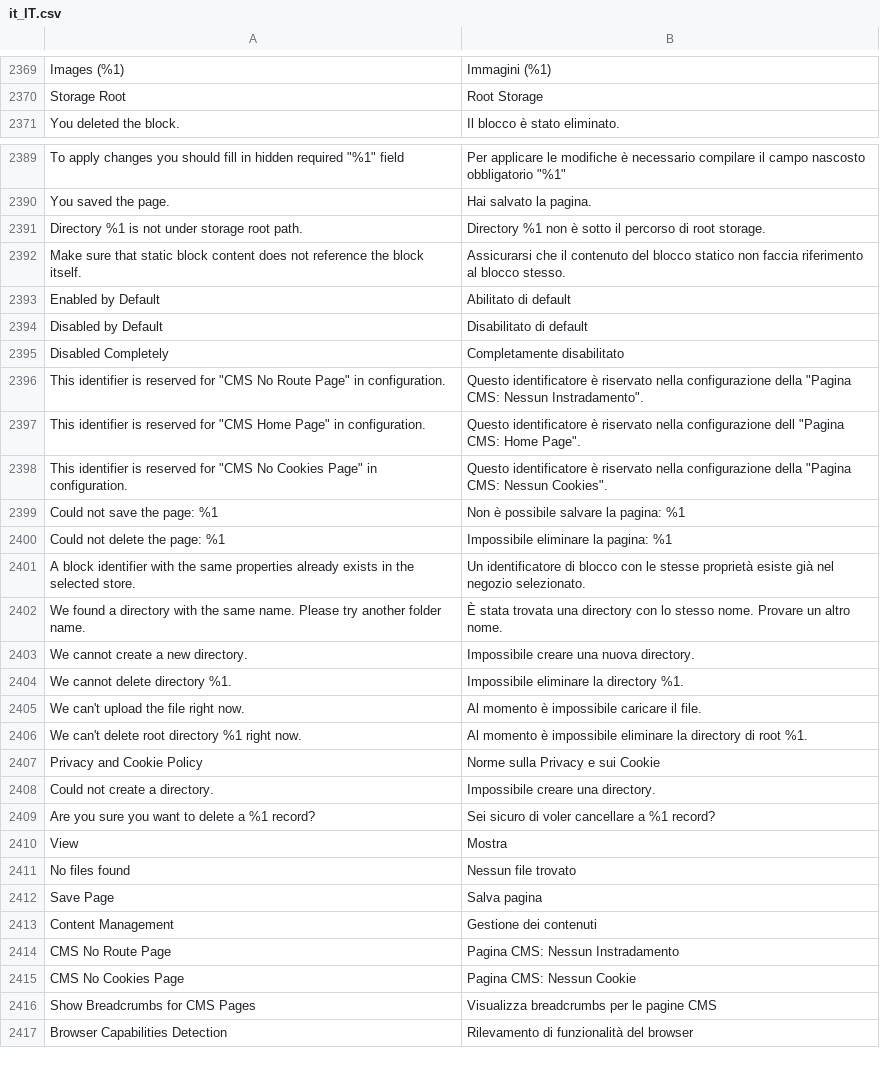
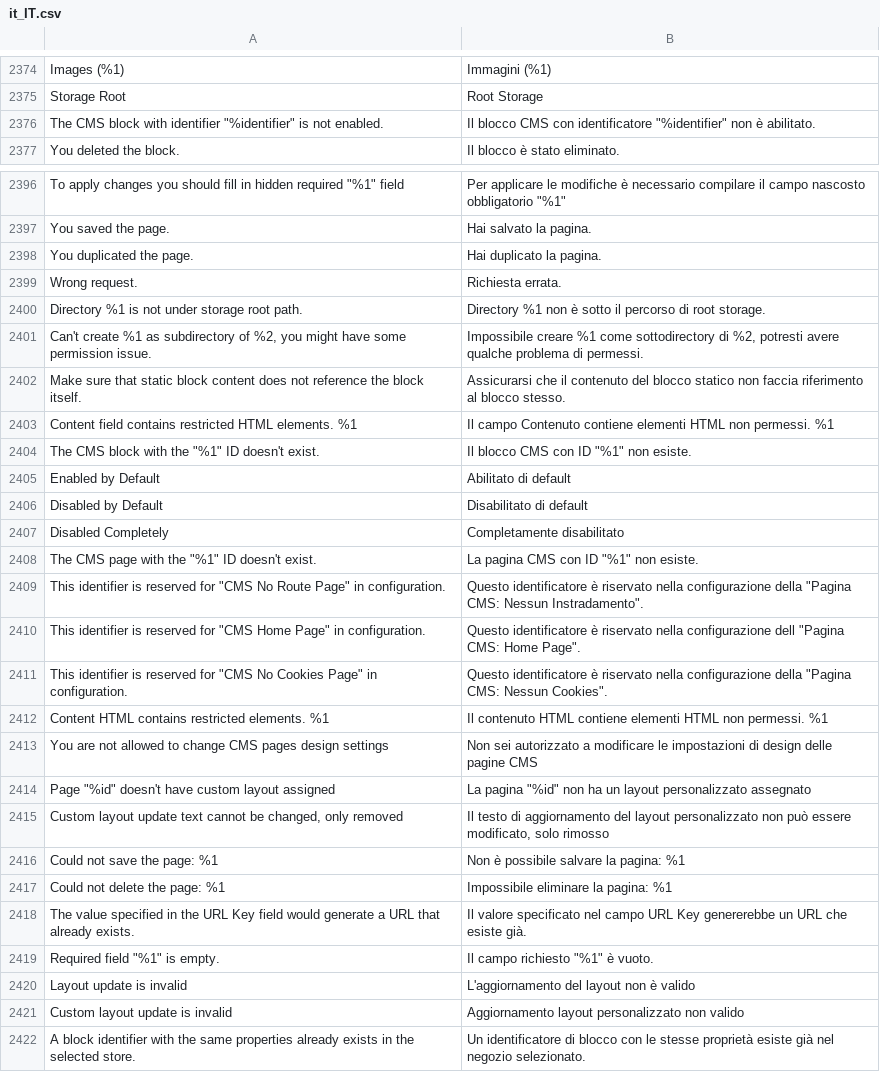
Before and after one commit to magento-l10n/language-it_IT, a CSV file: it_IT.csv, drawn as a sheet; only a part is shown, gaps mark what is left out; the shorter side is filled out with more unchanged rows; the diff covers the shown part only; the diff names each change by its address in the sheet, - before the commit and + after, or states it on an @@ line.

Commit message:
Updating translations from Crowdin.

```diff
--- a/it_IT.csv
+++ b/it_IT.csv
+row 2376: The CMS block with identifier "%identifier" is not enabled. | Il blocco CMS con identificatore "%identifier" non è abilitato.
+row 2398: You duplicated the page. | Hai duplicato la pagina.
@@ row 8798 moved to row 2399: Wrong request. @@
+row 2401: Can't create %1 as subdirectory of %2, you might have some permission issue. | Impossibile creare %1 come sottodirectory di %2, potresti avere qualche problema di permessi.
+row 2403: Content field contains restricted HTML elements. %1 | Il campo Contenuto contiene elementi HTML non permessi. %1
+row 2404: The CMS block with the "%1" ID doesn't exist. | Il blocco CMS con ID "%1" non esiste.
+row 2408: The CMS page with the "%1" ID doesn't exist. | La pagina CMS con ID "%1" non esiste.
+row 2412: Content HTML contains restricted elements. %1 | Il contenuto HTML contiene elementi HTML non permessi. %1
+row 2413: You are not allowed to change CMS pages design settings | Non sei autorizzato a modificare le impostazioni di design delle pagine CMS
+row 2414: Page "%id" doesn't have custom layout assigned | La pagina "%id" non ha un layout personalizzato assegnato
+row 2415: Custom layout update text cannot be changed, only removed | Il testo di aggiornamento del layout personalizzato non può essere modificato, solo rimosso
+row 2418: The value specified in the URL Key field would generate a URL that already exists. | Il valore specificato nel campo URL Key genererebbe un URL che esiste già.
+row 2419: Required field "%1" is empty. | Il campo richiesto "%1" è vuoto.
+row 2420: Layout update is invalid | L'aggiornamento del layout non è valido
+row 2421: Custom layout update is invalid | Aggiornamento layout personalizzato non valido
```
Also changed, not shown: 29 added rows and 2 moved rows elsewhere in this file, 1 other file.
